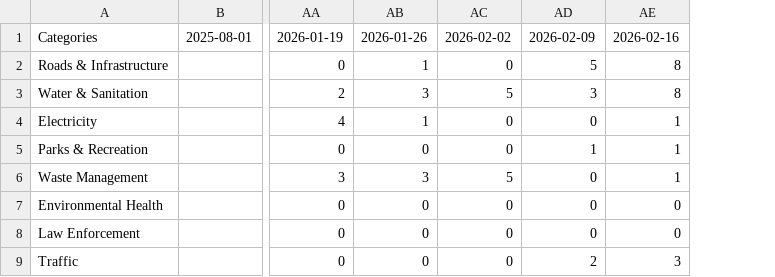
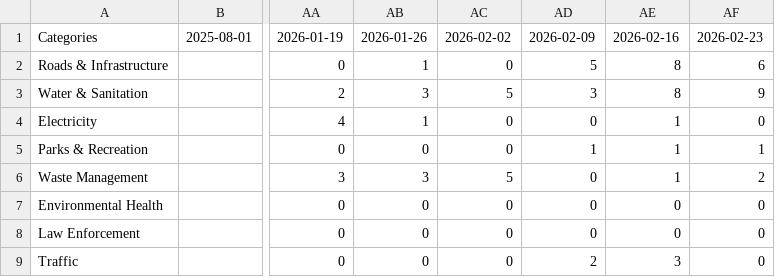
Before and after one commit to lgcid/cid-dashboard, a CSV file: data/csv/sections/c3_logged.csv, drawn as a sheet; only a part is shown, gaps mark what is left out; the diff names each change by its address in the sheet, - before the commit and + after, or states it on an @@ line.

```diff
--- a/data/csv/sections/c3_logged.csv
+++ b/data/csv/sections/c3_logged.csv
+column AF, rows 1-9: 2026-02-23 | 6 | 9 | 0 | 1 | 2 | 0 | 0 | 0
```
Also changed, not shown: data/csv/incidents.csv, data/csv/sections/c3_resolved.csv, 7 other files.
